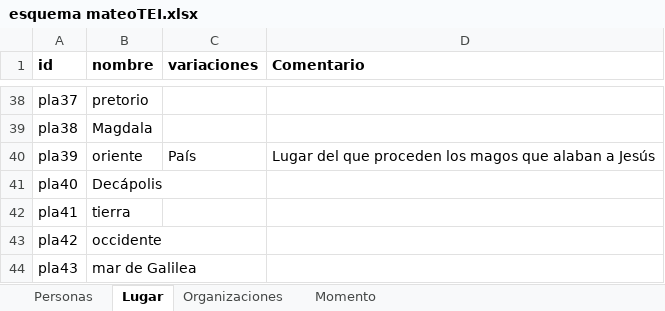
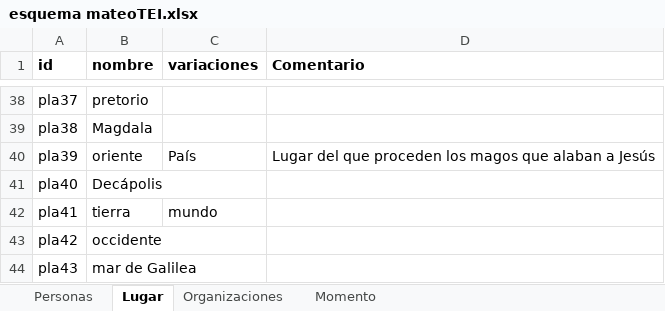
Before and after one commit to morethanbooks/XML-TEI-Bible, an Excel workbook: esquema mateoTEI.xlsx, sheet Lugar, drawn as a sheet; only a part is shown, gaps mark what is left out; values as stored, in another font and other column widths than the file's, no borders; the diff names each change by its address in the sheet, - before the commit and + after, or states it on an @@ line.

```diff
--- a/esquema mateoTEI.xlsx (sheet Lugar)
+++ b/esquema mateoTEI.xlsx (sheet Lugar)
-C42 (variaciones): (empty)
+C42 (variaciones): mundo
```
Also changed, not shown: sheet Personas, sheet Organizaciones, 1 other file.
